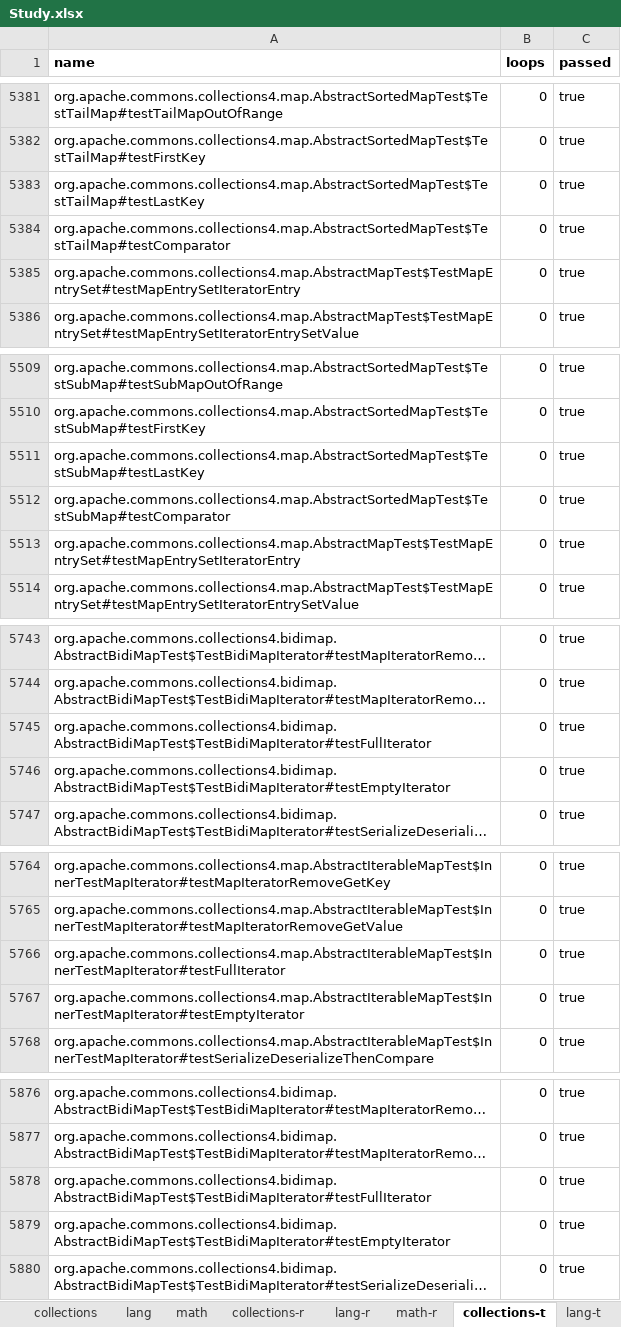
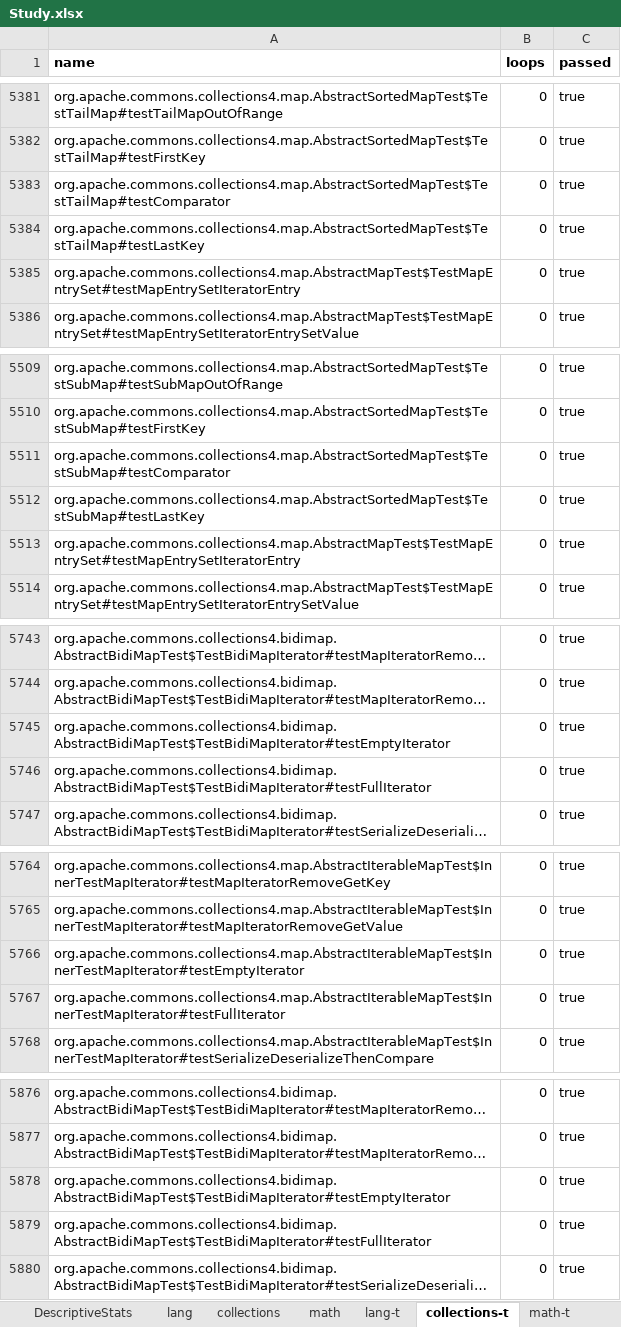
Before and after one commit to SpoonLabs/nopol, an Excel workbook: loops/Study.xlsx, sheet collections-t, drawn as a sheet; only a part is shown, gaps mark what is left out; long unchanged cells end in …; values as stored, in another font and other column widths than the file's, no borders; the diff covers the shown part only; the diff names each change by its address in the sheet, - before the commit and + after, or states it on an @@ line.

```diff
--- a/loops/Study.xlsx (sheet collections-t)
+++ b/loops/Study.xlsx (sheet collections-t)
@@ sheet tab order changed: DescriptiveStats | lang | collections | math | lang-t | collections-t | math-t @@
-A5383 (name): org.apache.commons.collections4.map.AbstractSortedMapTest$TestTailMap#testLastKey
+A5383 (name): org.apache.commons.collections4.map.AbstractSortedMapTest$TestTailMap#testComparator
-A5384 (name): org.apache.commons.collections4.map.AbstractSortedMapTest$TestTailMap#testComparator
+A5384 (name): org.apache.commons.collections4.map.AbstractSortedMapTest$TestTailMap#testLastKey
-A5511 (name): org.apache.commons.collections4.map.AbstractSortedMapTest$TestSubMap#testLastKey
+A5511 (name): org.apache.commons.collections4.map.AbstractSortedMapTest$TestSubMap#testComparator
-A5512 (name): org.apache.commons.collections4.map.AbstractSortedMapTest$TestSubMap#testComparator
+A5512 (name): org.apache.commons.collections4.map.AbstractSortedMapTest$TestSubMap#testLastKey
-A5745 (name): org.apache.commons.collections4.bidimap.AbstractBidiMapTest$TestBidiMapIterator#testFullIterator
+A5745 (name): org.apache.commons.collections4.bidimap.AbstractBidiMapTest$TestBidiMapIterator#testEmptyIterator
-A5746 (name): org.apache.commons.collections4.bidimap.AbstractBidiMapTest$TestBidiMapIterator#testEmptyIterator
+A5746 (name): org.apache.commons.collections4.bidimap.AbstractBidiMapTest$TestBidiMapIterator#testFullIterator
-A5766 (name): org.apache.commons.collections4.map.AbstractIterableMapTest$InnerTestMapIterator#testFullIterator
+A5766 (name): org.apache.commons.collections4.map.AbstractIterableMapTest$InnerTestMapIterator#testEmptyIterator
-A5767 (name): org.apache.commons.collections4.map.AbstractIterableMapTest$InnerTestMapIterator#testEmptyIterator
+A5767 (name): org.apache.commons.collections4.map.AbstractIterableMapTest$InnerTestMapIterator#testFullIterator
-A5878 (name): org.apache.commons.collections4.bidimap.AbstractBidiMapTest$TestBidiMapIterator#testFullIterator
+A5878 (name): org.apache.commons.collections4.bidimap.AbstractBidiMapTest$TestBidiMapIterator#testEmptyIterator
-A5879 (name): org.apache.commons.collections4.bidimap.AbstractBidiMapTest$TestBidiMapIterator#testEmptyIterator
+A5879 (name): org.apache.commons.collections4.bidimap.AbstractBidiMapTest$TestBidiMapIterator#testFullIterator
```
Also changed, not shown: other rows of this sheet, sheet math-r, sheet DescriptiveStats, sheet collections-r, sheet math, sheet lang-r, sheet collections, 1 more sheet, 31 other files.
